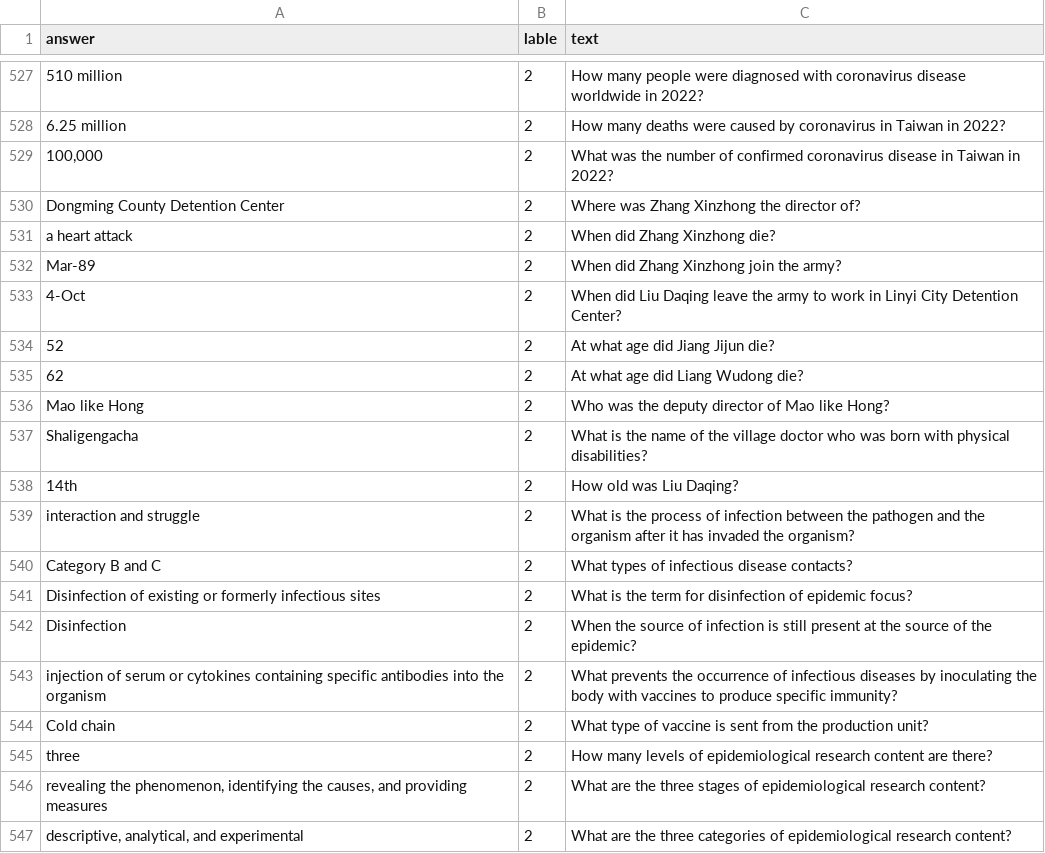
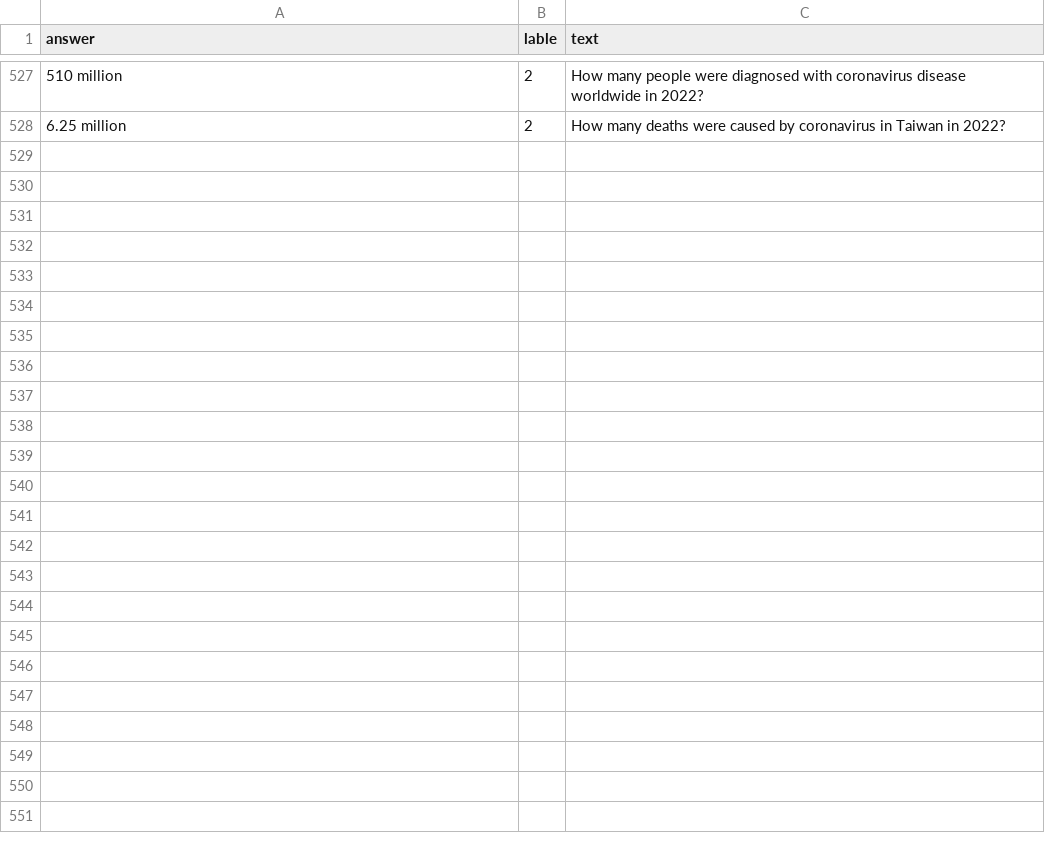
Before and after one commit to Zheyu-Chen/QG_demo, a TSV file: text classification/data/validation.tsv, drawn as a sheet; only a part is shown, gaps mark what is left out; the diff covers the shown part only; the diff names each change by its address in the sheet, - before the commit and + after, or states it on an @@ line.

```diff
--- a/text classification/data/validation.tsv
+++ b/text classification/data/validation.tsv
-row 529: 100,000 | 2 | What was the number of confirmed coronavirus disease in Taiwan in 2022?
-row 530: Dongming County Detention Center | 2 | Where was Zhang Xinzhong the director of?
-row 531: a heart attack | 2 | When did Zhang Xinzhong die?
-row 532: Mar-89 | 2 | When did Zhang Xinzhong join the army?
-row 533: 4-Oct | 2 | When did Liu Daqing leave the army to work in Linyi City Detention Center?
-row 534: 52 | 2 | At what age did Jiang Jijun die?
-row 535: 62 | 2 | At what age did Liang Wudong die?
-row 536: Mao like Hong | 2 | Who was the deputy director of Mao like Hong?
-row 537: Shaligengacha | 2 | What is the name of the village doctor who was born with physical disabilities?
-row 538: 14th | 2 | How old was Liu Daqing?
-row 539: interaction and struggle | 2 | What is the process of infection between the pathogen and the organism after it has invaded the organism?
-row 540: Category B and C | 2 | What types of infectious disease contacts?
-row 541: Disinfection of existing or formerly infectious sites | 2 | What is the term for disinfection of epidemic focus?
-row 542: Disinfection | 2 | When the source of infection is still present at the source of the epidemic?
-row 543: injection of serum or cytokines containing specific antibodies into the organism | 2 | What prevents the occurrence of infectious diseases by inoculating the body with vaccines to produce specific immunity?
-row 544: Cold chain | 2 | What type of vaccine is sent from the production unit?
-row 545: three | 2 | How many levels of epidemiological research content are there?
-row 546: revealing the phenomenon, identifying the causes, and providing measures | 2 | What are the three stages of epidemiological research content?
-row 547: descriptive, analytical, and experimental | 2 | What are the three categories of epidemiological research content?
```
Also changed, not shown: 22 removed rows elsewhere in this file, 1 other file.
